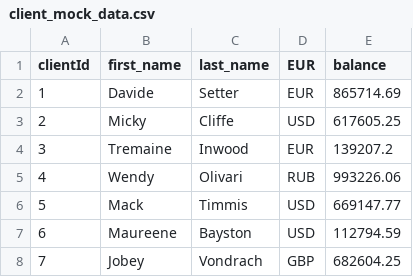
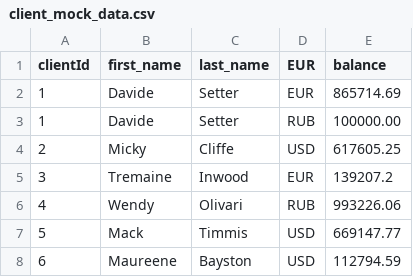
Before and after one commit to Kekuz/don_banking_inc, a CSV file: cmd/client_mock_data.csv (was internal/storage/csv/client_mock_data.csv), drawn as a sheet; only a part is shown; the shorter side is filled out with more unchanged rows; the diff names each change by its address in the sheet, - before the commit and + after, or states it on an @@ line.

Commit message:
add rule to gitignore; add value to csv mock; fix bug with mock filepath

```diff
--- a/internal/storage/csv/client_mock_data.csv
+++ b/cmd/client_mock_data.csv
+row 3: 1 | Davide | Setter | RUB | 100000.00
```
Also changed, not shown: 3 other files.
